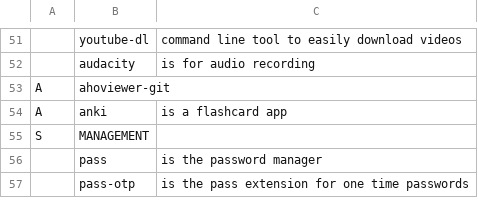
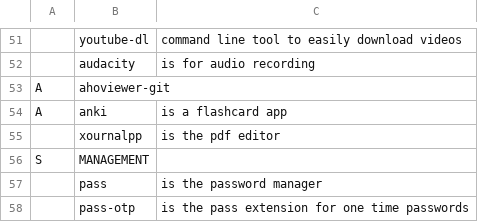
Before and after one commit to NiklasFeurstein/firex, a CSV file: programs.csv, drawn as a sheet; only a part is shown, gaps mark what is left out.

Commit message:
added xournal

```diff
--- a/programs.csv
+++ b/programs.csv
@@ -54,2 +54,3 @@ A,ahoviewer-git,
 A,anki,is a flashcard app
+,xournalpp,is the pdf editor
 S,MANAGEMENT,
```
